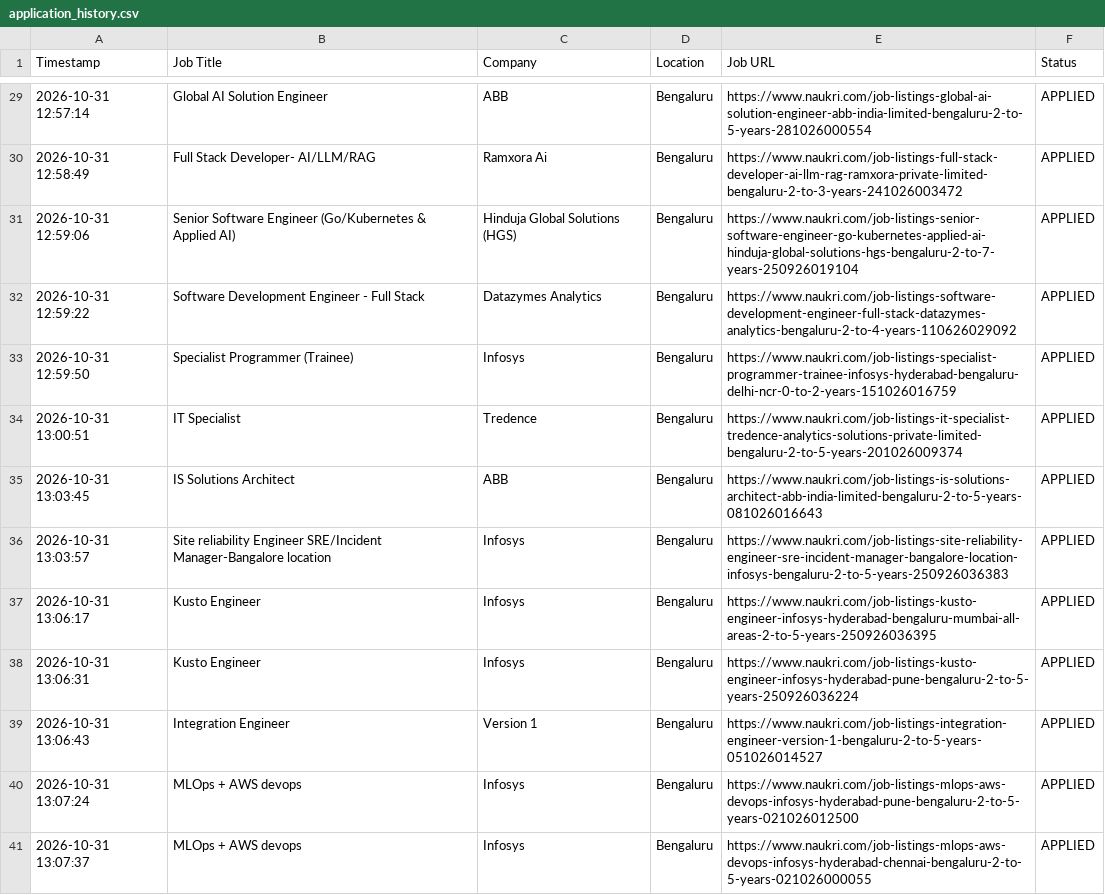
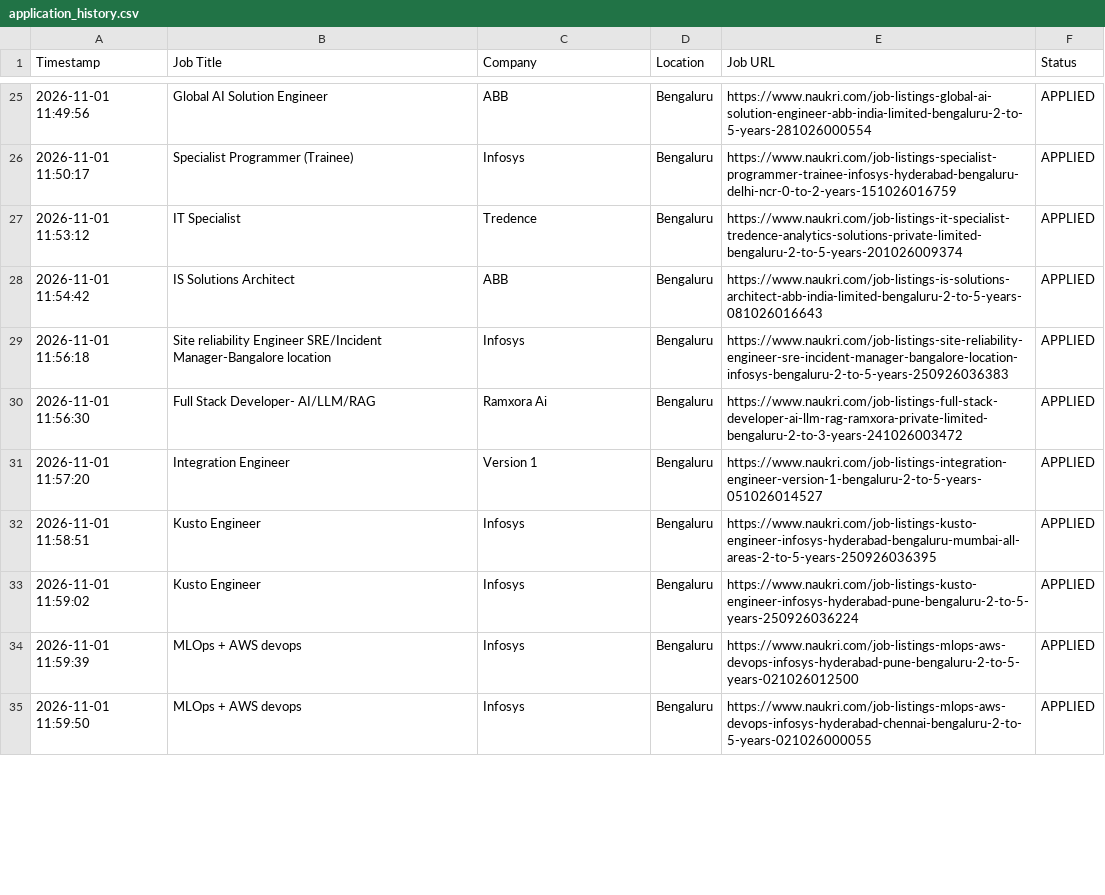
Before and after one commit to gokulKrishna15/job, a CSV file: logs/application_history.csv, drawn as a sheet; only a part is shown, gaps mark what is left out; the diff covers the shown part only.

```diff
--- a/logs/application_history.csv
+++ b/logs/application_history.csv
@@ -29,13 +25,11 @@ Timestamp,Job Title,Company,Location,Job URL,Status
-2026-10-31 12:57:14,Global AI Solution Engineer,ABB,Bengaluru,https://www.naukri.com/job-listings-global-ai-solution-engineer-abb-india-limited-bengaluru-2-to-5-years-281026000554,APPLIED
-2026-10-31 12:58:49,Full Stack Developer- AI/LLM/RAG,Ramxora Ai,Bengaluru,https://www.naukri.com/job-listings-full-stack-developer-ai-llm-rag-ramxora-private-limited-bengaluru-2-to-3-years-241026003472,APPLIED
-2026-10-31 12:59:06,Senior Software Engineer (Go/Kubernetes & Applied AI),Hinduja Global Solutions (HGS),Bengaluru,https://www.naukri.com/job-listings-senior-software-engineer-go-kubernetes-applied-ai-hinduja-global-solutions-hgs-bengaluru-2-to-7-years-250926019104,APPLIED
-2026-10-31 12:59:22,Software Development Engineer - Full Stack,Datazymes Analytics,Bengaluru,https://www.naukri.com/job-listings-software-development-engineer-full-stack-datazymes-analytics-bengaluru-2-to-4-years-110626029092,APPLIED
-2026-10-31 12:59:50,Specialist Programmer (Trainee),Infosys,Bengaluru,https://www.naukri.com/job-listings-specialist-programmer-trainee-infosys-hyderabad-bengaluru-delhi-ncr-0-to-2-years-151026016759,APPLIED
-2026-10-31 13:00:51,IT Specialist,Tredence,Bengaluru,https://www.naukri.com/job-listings-it-specialist-tredence-analytics-solutions-private-limited-bengaluru-2-to-5-years-201026009374,APPLIED
-2026-10-31 13:03:45,IS Solutions Architect,ABB,Bengaluru,https://www.naukri.com/job-listings-is-solutions-architect-abb-india-limited-bengaluru-2-to-5-years-081026016643,APPLIED
-2026-10-31 13:03:57,Site reliability Engineer SRE/Incident Manager-Bangalore location,Infosys,Bengaluru,https://www.naukri.com/job-listings-site-reliability-engineer-sre-incident-manager-bangalore-location-infosys-bengaluru-2-to-5-years-250926036383,APPLIED
-2026-10-31 13:06:17,Kusto Engineer,Infosys,Bengaluru,https://www.naukri.com/job-listings-kusto-engineer-infosys-hyderabad-bengaluru-mumbai-all-areas-2-to-5-years-250926036395,APPLIED
-2026-10-31 13:06:31,Kusto Engineer,Infosys,Bengaluru,https://www.naukri.com/job-listings-kusto-engineer-infosys-hyderabad-pune-bengaluru-2-to-5-years-250926036224,APPLIED
-2026-10-31 13:06:43,Integration Engineer,Version 1,Bengaluru,https://www.naukri.com/job-listings-integration-engineer-version-1-bengaluru-2-to-5-years-051026014527,APPLIED
-2026-10-31 13:07:24,MLOps + AWS devops,Infosys,Bengaluru,https://www.naukri.com/job-listings-mlops-aws-devops-infosys-hyderabad-pune-bengaluru-2-to-5-years-021026012500,APPLIED
-2026-10-31 13:07:37,MLOps + AWS devops,Infosys,Bengaluru,https://www.naukri.com/job-listings-mlops-aws-devops-infosys-hyderabad-chennai-bengaluru-2-to-5-years-021026000055,APPLIED
+2026-11-01 11:49:56,Global AI Solution Engineer,ABB,Bengaluru,https://www.naukri.com/job-listings-global-ai-solution-engineer-abb-india-limited-bengaluru-2-to-5-years-281026000554,APPLIED
+2026-11-01 11:50:17,Specialist Programmer (Trainee),Infosys,Bengaluru,https://www.naukri.com/job-listings-specialist-programmer-trainee-infosys-hyderabad-bengaluru-delhi-ncr-0-to-2-years-151026016759,APPLIED
+2026-11-01 11:53:12,IT Specialist,Tredence,Bengaluru,https://www.naukri.com/job-listings-it-specialist-tredence-analytics-solutions-private-limited-bengaluru-2-to-5-years-201026009374,APPLIED
+2026-11-01 11:54:42,IS Solutions Architect,ABB,Bengaluru,https://www.naukri.com/job-listings-is-solutions-architect-abb-india-limited-bengaluru-2-to-5-years-081026016643,APPLIED
+2026-11-01 11:56:18,Site reliability Engineer SRE/Incident Manager-Bangalore location,Infosys,Bengaluru,https://www.naukri.com/job-listings-site-reliability-engineer-sre-incident-manager-bangalore-location-infosys-bengaluru-2-to-5-years-250926036383,APPLIED
+2026-11-01 11:56:30,Full Stack Developer- AI/LLM/RAG,Ramxora Ai,Bengaluru,https://www.naukri.com/job-listings-full-stack-developer-ai-llm-rag-ramxora-private-limited-bengaluru-2-to-3-years-241026003472,APPLIED
+2026-11-01 11:57:20,Integration Engineer,Version 1,Bengaluru,https://www.naukri.com/job-listings-integration-engineer-version-1-bengaluru-2-to-5-years-051026014527,APPLIED
+2026-11-01 11:58:51,Kusto Engineer,Infosys,Bengaluru,https://www.naukri.com/job-listings-kusto-engineer-infosys-hyderabad-bengaluru-mumbai-all-areas-2-to-5-years-250926036395,APPLIED
+2026-11-01 11:59:02,Kusto Engineer,Infosys,Bengaluru,https://www.naukri.com/job-listings-kusto-engineer-infosys-hyderabad-pune-bengaluru-2-to-5-years-250926036224,APPLIED
+2026-11-01 11:59:39,MLOps + AWS devops,Infosys,Bengaluru,https://www.naukri.com/job-listings-mlops-aws-devops-infosys-hyderabad-pune-bengaluru-2-to-5-years-021026012500,APPLIED
+2026-11-01 11:59:50,MLOps + AWS devops,Infosys,Bengaluru,https://www.naukri.com/job-listings-mlops-aws-devops-infosys-hyderabad-chennai-bengaluru-2-to-5-years-021026000055,APPLIED
```
Also changed, not shown: 11 added rows, 9 removed rows and 31 edited cells elsewhere in this file, 8 other files.
